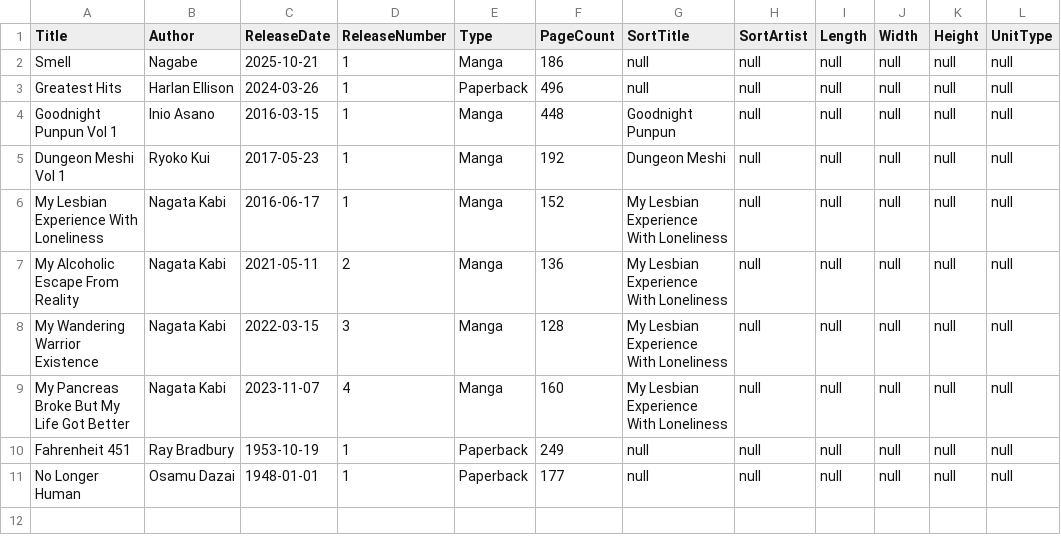
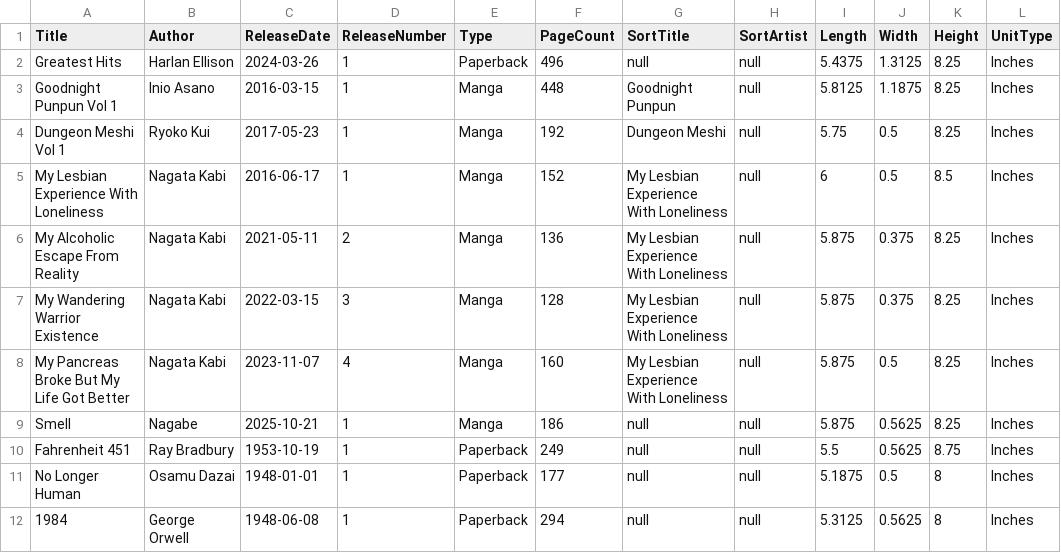
Before and after one commit to Sylvi-Mosier/MediaSorting, a CSV file: data/book.csv, drawn as a sheet.

```diff
--- a/data/book.csv
+++ b/data/book.csv
@@ -1,11 +1,12 @@
 Title,Author,ReleaseDate,ReleaseNumber,Type,PageCount,SortTitle,SortArtist,Length,Width,Height,UnitType
-Smell,Nagabe,2025-10-21,1,Manga,186,null,null,null,null,null,null
-Greatest Hits,Harlan Ellison,2024-03-26,1,Paperback,496,null,null,null,null,null,null
-Goodnight Punpun Vol 1,Inio Asano,2016-03-15,1,Manga,448,Goodnight Punpun,null,null,null,null,null
-Dungeon Meshi Vol 1,Ryoko Kui,2017-05-23,1,Manga,192,Dungeon Meshi,null,null,null,null,null
-My Lesbian Experience With Loneliness,Nagata Kabi,2016-06-17,1,Manga,152,My Lesbian Experience With Loneliness,null,null,null,null,null
-My Alcoholic Escape From Reality,Nagata Kabi,2021-05-11,2,Manga,136,My Lesbian Experience With Loneliness,null,null,null,null,null
-My Wandering Warrior Existence,Nagata Kabi,2022-03-15,3,Manga,128,My Lesbian Experience With Loneliness,null,null,null,null,null
-My Pancreas Broke But My Life Got Better,Nagata Kabi,2023-11-07,4,Manga,160,My Lesbian Experience With Loneliness,null,null,null,null,null
-Fahrenheit 451,Ray Bradbury,1953-10-19,1,Paperback,249,null,null,null,null,null,null
-No Longer Human,Osamu Dazai,1948-01-01,1,Paperback,177,null,null,null,null,null,null
+Greatest Hits,Harlan Ellison,2024-03-26,1,Paperback,496,null,null,5.4375,1.3125,8.25,Inches
+Goodnight Punpun Vol 1,Inio Asano,2016-03-15,1,Manga,448,Goodnight Punpun,null,5.8125,1.1875,8.25,Inches
+Dungeon Meshi Vol 1,Ryoko Kui,2017-05-23,1,Manga,192,Dungeon Meshi,null,5.75,0.5,8.25,Inches
+My Lesbian Experience With Loneliness,Nagata Kabi,2016-06-17,1,Manga,152,My Lesbian Experience With Loneliness,null,6,0.5,8.5,Inches
+My Alcoholic Escape From Reality,Nagata Kabi,2021-05-11,2,Manga,136,My Lesbian Experience With Loneliness,null,5.875,0.375,8.25,Inches
+My Wandering Warrior Existence,Nagata Kabi,2022-03-15,3,Manga,128,My Lesbian Experience With Loneliness,null,5.875,0.375,8.25,Inches
+My Pancreas Broke But My Life Got Better,Nagata Kabi,2023-11-07,4,Manga,160,My Lesbian Experience With Loneliness,null,5.875,0.5,8.25,Inches
+Smell,Nagabe,2025-10-21,1,Manga,186,null,null,5.875,0.5625,8.25,Inches
+Fahrenheit 451,Ray Bradbury,1953-10-19,1,Paperback,249,null,null,5.5,0.5625,8.75,Inches
+No Longer Human,Osamu Dazai,1948-01-01,1,Paperback,177,null,null,5.1875,0.5,8,Inches
+1984,George Orwell,1948-06-08,1,Paperback,294,null,null,5.3125,0.5625,8,Inches
```
Also changed, not shown: data/movies.csv, 19 other files.
